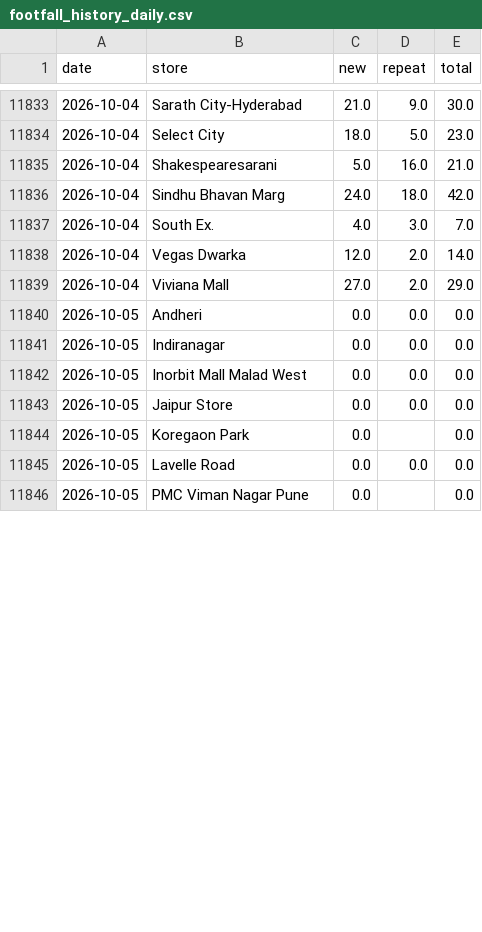
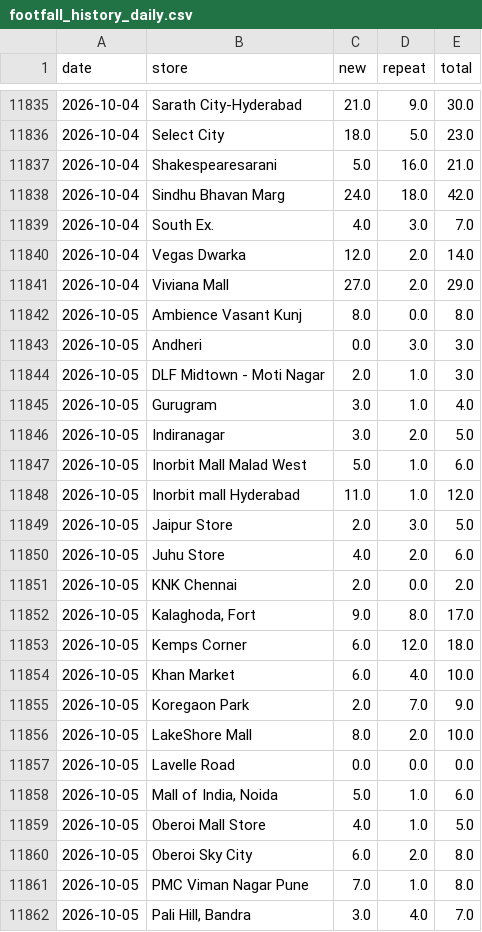
Before and after one commit to vaikanha123/BSC_Dashboard, a CSV file: data/footfall_history_daily.csv, drawn as a sheet; only a part is shown, gaps mark what is left out; the diff covers the shown part only.

```diff
--- a/data/footfall_history_daily.csv
+++ b/data/footfall_history_daily.csv
@@ -11839,8 +11841,22 @@ date,store,new,repeat,total
 2026-10-04,Viviana Mall,27.0,2.0,29.0
-2026-10-05,Andheri,0.0,0.0,0.0
-2026-10-05,Indiranagar,0.0,0.0,0.0
-2026-10-05,Inorbit Mall Malad West,0.0,0.0,0.0
-2026-10-05,Jaipur Store,0.0,0.0,0.0
-2026-10-05,Koregaon Park,0.0,,0.0
+2026-10-05,Ambience Vasant Kunj,8.0,0.0,8.0
+2026-10-05,Andheri,0.0,3.0,3.0
+2026-10-05,DLF Midtown - Moti Nagar,2.0,1.0,3.0
+2026-10-05,Gurugram,3.0,1.0,4.0
+2026-10-05,Indiranagar,3.0,2.0,5.0
+2026-10-05,Inorbit Mall Malad West,5.0,1.0,6.0
+2026-10-05,Inorbit mall Hyderabad,11.0,1.0,12.0
+2026-10-05,Jaipur Store,2.0,3.0,5.0
+2026-10-05,Juhu Store,4.0,2.0,6.0
+2026-10-05,KNK Chennai,2.0,0.0,2.0
+2026-10-05,"Kalaghoda, Fort",9.0,8.0,17.0
+2026-10-05,Kemps Corner,6.0,12.0,18.0
+2026-10-05,Khan Market,6.0,4.0,10.0
+2026-10-05,Koregaon Park,2.0,7.0,9.0
+2026-10-05,LakeShore Mall,8.0,2.0,10.0
 2026-10-05,Lavelle Road,0.0,0.0,0.0
-2026-10-05,PMC Viman Nagar Pune,0.0,,0.0
+2026-10-05,"Mall of India, Noida",5.0,1.0,6.0
+2026-10-05,Oberoi Mall Store,4.0,1.0,5.0
+2026-10-05,Oberoi Sky City,6.0,2.0,8.0
+2026-10-05,PMC Viman Nagar Pune,7.0,1.0,8.0
+2026-10-05,"Pali Hill, Bandra",3.0,4.0,7.0
```
Also changed, not shown: 11 added rows and 5 edited cells elsewhere in this file, 5 other files.
